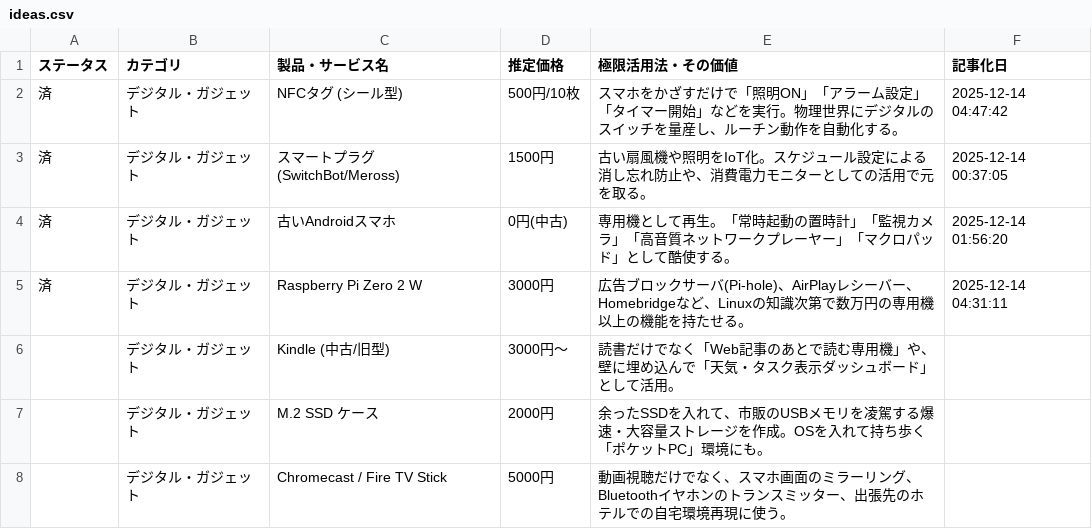
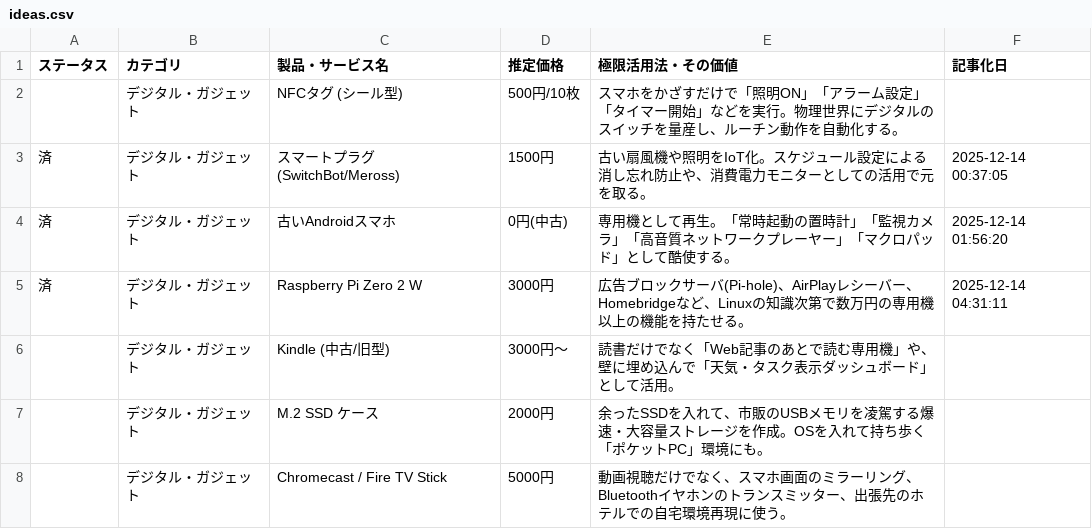
Before and after one commit to 24tomofiro/zukkoke.github.io, a CSV file: ideas.csv, drawn as a sheet; only a part is shown.

```diff
--- a/ideas.csv
+++ b/ideas.csv
@@ -1,3 +1,3 @@
 ステータス,カテゴリ,製品・サービス名,推定価格,極限活用法・その価値,記事化日
-済,デジタル・ガジェット,NFCタグ (シール型),500円/10枚,スマホをかざすだけで「照明ON」「アラーム設定」「タイマー開始」などを実行。物理世界にデジタルのスイッチを量産し、ルーチン動作を自動化する。,2025-12-14 04:47:42
+,デジタル・ガジェット,NFCタグ (シール型),500円/10枚,スマホをかざすだけで「照明ON」「アラーム設定」「タイマー開始」などを実行。物理世界にデジタルのスイッチを量産し、ルーチン動作を自動化する。,
 済,デジタル・ガジェット,スマートプラグ (SwitchBot/Meross),1500円,古い扇風機や照明をIoT化。スケジュール設定による消し忘れ防止や、消費電力モニターとしての活用で元を取る。,2025-12-14 00:37:05
```
Also changed, not shown: 2 other files.
